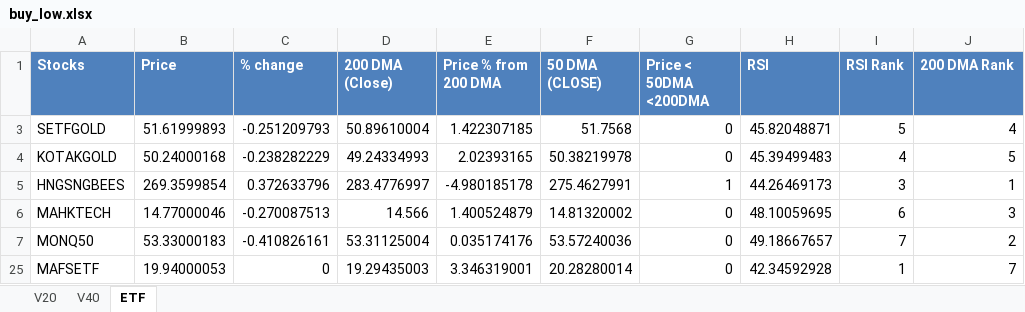
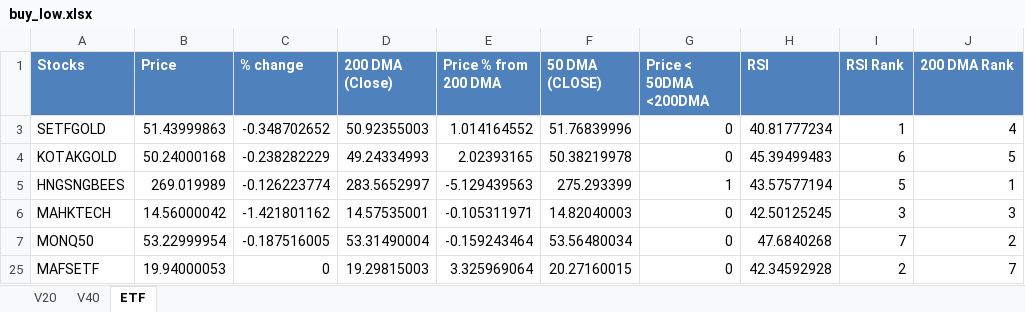
Before and after one commit to rohitpant788/buy_low_sell_high, an Excel workbook: buy_low.xlsx, sheet ETF, drawn as a sheet; only a part is shown; values as stored, in another font and other column widths than the file's, no borders; table styles not drawn; the diff covers the shown part only; the diff names each change by its address in the sheet, - before the commit and + after, or states it on an @@ line.

Commit message:
Updating the Data in html view.

```diff
--- a/buy_low.xlsx (sheet ETF)
+++ b/buy_low.xlsx (sheet ETF)
-B3 (Price): 51.61999893
+B3 (Price): 51.43999863
-C3 (% change): -0.251209793
+C3 (% change): -0.348702652
-D3 (200 DMA (Close)): 50.89610004
+D3 (200 DMA (Close)): 50.92355003
-E3 (Price % from 200 DMA): 1.422307185
+E3 (Price % from 200 DMA): 1.014164552
-F3 (50 DMA (CLOSE)): 51.7568
+F3 (50 DMA (CLOSE)): 51.76839996
-H3 (RSI): 45.82048871
+H3 (RSI): 40.81777234
-I3 (RSI Rank): 5
+I3 (RSI Rank): 1
-I4 (RSI Rank): 4
+I4 (RSI Rank): 6
-B5 (Price): 269.3599854
+B5 (Price): 269.019989
-C5 (% change): 0.372633796
+C5 (% change): -0.126223774
-D5 (200 DMA (Close)): 283.4776997
+D5 (200 DMA (Close)): 283.5652997
-E5 (Price % from 200 DMA): -4.980185178
+E5 (Price % from 200 DMA): -5.129439563
-F5 (50 DMA (CLOSE)): 275.4627991
+F5 (50 DMA (CLOSE)): 275.293399
-H5 (RSI): 44.26469173
+H5 (RSI): 43.57577194
-I5 (RSI Rank): 3
+I5 (RSI Rank): 5
-B6 (Price): 14.77000046
+B6 (Price): 14.56000042
-C6 (% change): -0.270087513
+C6 (% change): -1.421801162
-D6 (200 DMA (Close)): 14.566
+D6 (200 DMA (Close)): 14.57535001
-E6 (Price % from 200 DMA): 1.400524879
+E6 (Price % from 200 DMA): -0.105311971
-F6 (50 DMA (CLOSE)): 14.81320002
+F6 (50 DMA (CLOSE)): 14.82040003
-H6 (RSI): 48.10059695
+H6 (RSI): 42.50125245
-I6 (RSI Rank): 6
+I6 (RSI Rank): 3
-B7 (Price): 53.33000183
+B7 (Price): 53.22999954
-C7 (% change): -0.410826161
+C7 (% change): -0.187516005
-D7 (200 DMA (Close)): 53.31125004
+D7 (200 DMA (Close)): 53.31490004
-E7 (Price % from 200 DMA): 0.035174176
+E7 (Price % from 200 DMA): -0.159243464
-F7 (50 DMA (CLOSE)): 53.57240036
+F7 (50 DMA (CLOSE)): 53.56480034
-H7 (RSI): 49.18667657
+H7 (RSI): 47.6840268
-D25 (200 DMA (Close)): 19.29435003
+D25 (200 DMA (Close)): 19.29815003
-E25 (Price % from 200 DMA): 3.346319001
+E25 (Price % from 200 DMA): 3.325969064
-F25 (50 DMA (CLOSE)): 20.28280014
+F25 (50 DMA (CLOSE)): 20.27160015
-I25 (RSI Rank): 1
+I25 (RSI Rank): 2
```
Also changed, not shown: 18 edited cells elsewhere in this sheet, hidden cells, 2 other files.
